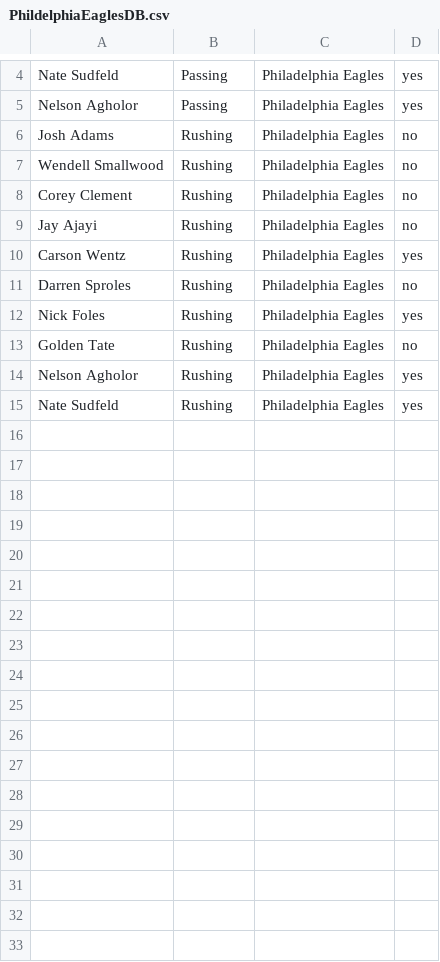
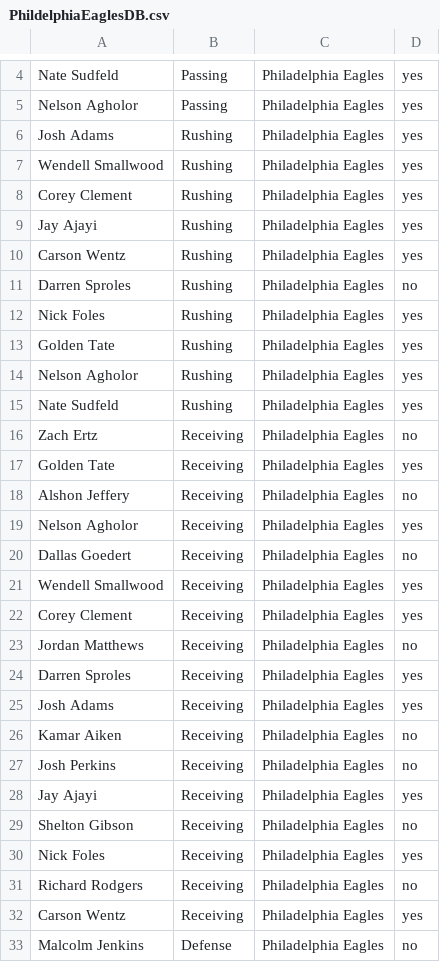
Before and after one commit to coderguy1777/OpenFootball, a CSV file: Data/NFCDB/NFCEastDB/PhildelphiaEaglesDB.csv, drawn as a sheet; only a part is shown, gaps mark what is left out; the diff covers the shown part only.

Commit message:
Add files via upload

```diff
--- a/Data/NFCDB/NFCEastDB/PhildelphiaEaglesDB.csv
+++ b/Data/NFCDB/NFCEastDB/PhildelphiaEaglesDB.csv
@@ -5,6 +5,6 @@ Nate Sudfeld,Passing,Philadelphia Eagles,yes
 Nelson Agholor,Passing,Philadelphia Eagles,yes
-Josh Adams,Rushing,Philadelphia Eagles,no
-Wendell Smallwood,Rushing,Philadelphia Eagles,no
-Corey Clement,Rushing,Philadelphia Eagles,no
-Jay Ajayi,Rushing,Philadelphia Eagles,no
+Josh Adams,Rushing,Philadelphia Eagles,yes
+Wendell Smallwood,Rushing,Philadelphia Eagles,yes
+Corey Clement,Rushing,Philadelphia Eagles,yes
+Jay Ajayi,Rushing,Philadelphia Eagles,yes
 Carson Wentz,Rushing,Philadelphia Eagles,yes
@@ -12,4 +12,22 @@ Darren Sproles,Rushing,Philadelphia Eagles,no
 Nick Foles,Rushing,Philadelphia Eagles,yes
-Golden Tate,Rushing,Philadelphia Eagles,no
+Golden Tate,Rushing,Philadelphia Eagles,yes
 Nelson Agholor,Rushing,Philadelphia Eagles,yes
 Nate Sudfeld,Rushing,Philadelphia Eagles,yes
+Zach Ertz,Receiving,Philadelphia Eagles,no
+Golden Tate,Receiving,Philadelphia Eagles,yes
+Alshon Jeffery,Receiving,Philadelphia Eagles,no
+Nelson Agholor,Receiving,Philadelphia Eagles,yes
+Dallas Goedert,Receiving,Philadelphia Eagles,no
+Wendell Smallwood,Receiving,Philadelphia Eagles,yes
+Corey Clement,Receiving,Philadelphia Eagles,yes
+Jordan Matthews,Receiving,Philadelphia Eagles,no
+Darren Sproles,Receiving,Philadelphia Eagles,yes
+Josh Adams,Receiving,Philadelphia Eagles,yes
+Kamar Aiken,Receiving,Philadelphia Eagles,no
+Josh Perkins,Receiving,Philadelphia Eagles,no
+Jay Ajayi,Receiving,Philadelphia Eagles,yes
+Shelton Gibson,Receiving,Philadelphia Eagles,no
+Nick Foles,Receiving,Philadelphia Eagles,yes
+Richard Rodgers,Receiving,Philadelphia Eagles,no
+Carson Wentz,Receiving,Philadelphia Eagles,yes
+Malcolm Jenkins,Defense,Philadelphia Eagles,no
```
Also changed, not shown: 23 added rows elsewhere in this file.
